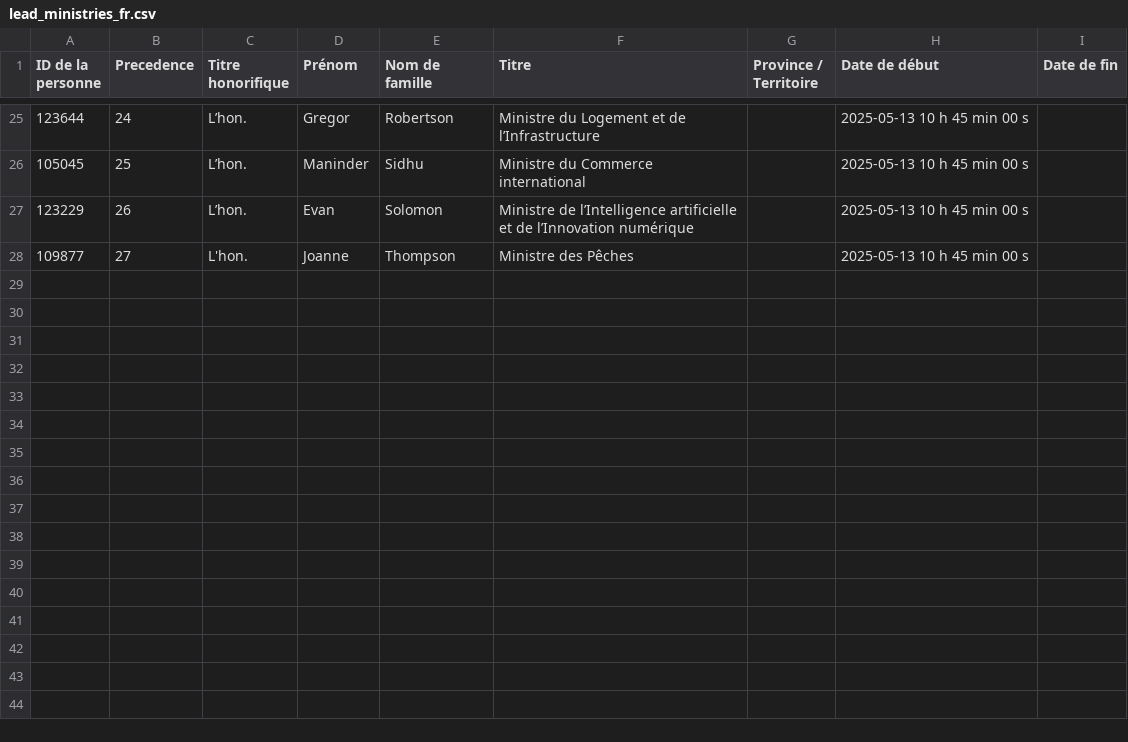
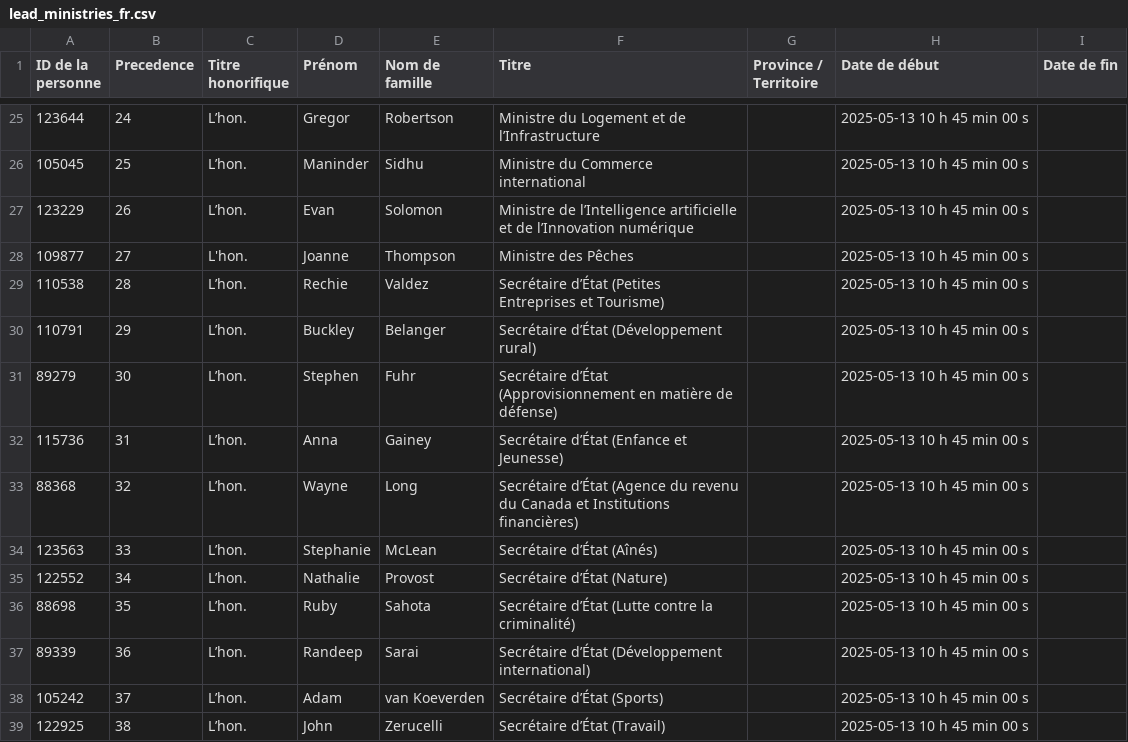
Before and after one commit to CPDI-CPDI/GCOrgName, a CSV file: Resources/lead_ministries_fr.csv, drawn as a sheet; only a part is shown, gaps mark what is left out.

```diff
--- a/Resources/lead_ministries_fr.csv
+++ b/Resources/lead_ministries_fr.csv
@@ -28 +28,12 @@
 109877,27,L'hon.,Joanne,Thompson,Ministre des Pêches,,2025-05-13 10 h 45 min 00 s,
+110538,28,L’hon.,Rechie,Valdez,Secrétaire d’État (Petites Entreprises et Tourisme),,2025-05-13 10 h 45 min 00 s,
+110791,29,L’hon.,Buckley,Belanger,Secrétaire d’État (Développement rural),,2025-05-13 10 h 45 min 00 s,
+89279,30,L’hon.,Stephen,Fuhr,Secrétaire d’État (Approvisionnement en matière de défense),,2025-05-13 10 h 45 min 00 s,
+115736,31,L’hon.,Anna,Gainey,Secrétaire d’État (Enfance et Jeunesse),,2025-05-13 10 h 45 min 00 s,
+88368,32,L’hon.,Wayne,Long,Secrétaire d’État (Agence du revenu du Canada et Institutions financières),,2025-05-13 10 h 45 min 00 s,
+123563,33,L’hon.,Stephanie,McLean,Secrétaire d’État (Aînés),,2025-05-13 10 h 45 min 00 s,
+122552,34,L’hon.,Nathalie,Provost,Secrétaire d’État (Nature),,2025-05-13 10 h 45 min 00 s,
+88698,35,L’hon.,Ruby,Sahota,Secrétaire d’État (Lutte contre la criminalité),,2025-05-13 10 h 45 min 00 s,
+89339,36,L’hon.,Randeep,Sarai,Secrétaire d’État (Développement international),,2025-05-13 10 h 45 min 00 s,
+105242,37,L’hon.,Adam,van Koeverden,Secrétaire d’État (Sports),,2025-05-13 10 h 45 min 00 s,
+122925,38,L’hon.,John,Zerucelli,Secrétaire d’État (Travail),,2025-05-13 10 h 45 min 00 s,
```
Also changed, not shown: Resources/infobase_en.csv, Resources/infobase_fr.csv, 1 other file.
